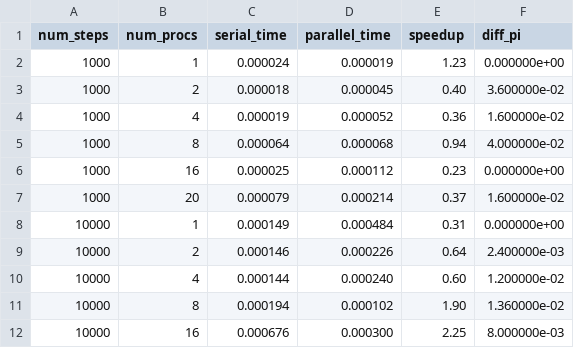
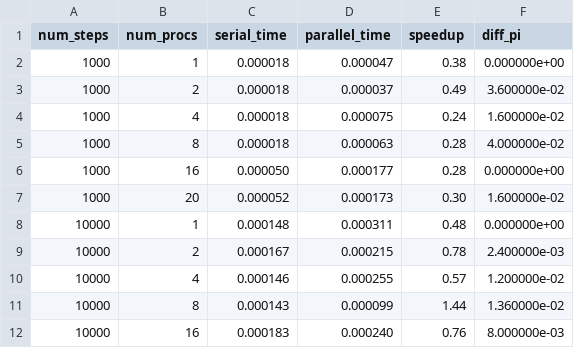
Before and after one commit to antsuebae/calculoPI, a CSV file: montecarlo/MPI/resultados_MPI.csv, drawn as a sheet; only a part is shown; the diff covers the shown part only.

```diff
--- a/montecarlo/MPI/resultados_MPI.csv
+++ b/montecarlo/MPI/resultados_MPI.csv
@@ -1,12 +1,12 @@
 num_steps,num_procs,serial_time,parallel_time,speedup,diff_pi
-1000,1,0.000024,0.000019,1.23,0.000000e+00
-1000,2,0.000018,0.000045,0.40,3.600000e-02
-1000,4,0.000019,0.000052,0.36,1.600000e-02
-1000,8,0.000064,0.000068,0.94,4.000000e-02
-1000,16,0.000025,0.000112,0.23,0.000000e+00
-1000,20,0.000079,0.000214,0.37,1.600000e-02
-10000,1,0.000149,0.000484,0.31,0.000000e+00
-10000,2,0.000146,0.000226,0.64,2.400000e-03
-10000,4,0.000144,0.000240,0.60,1.200000e-02
-10000,8,0.000194,0.000102,1.90,1.360000e-02
-10000,16,0.000676,0.000300,2.25,8.000000e-03
+1000,1,0.000018,0.000047,0.38,0.000000e+00
+1000,2,0.000018,0.000037,0.49,3.600000e-02
+1000,4,0.000018,0.000075,0.24,1.600000e-02
+1000,8,0.000018,0.000063,0.28,4.000000e-02
+1000,16,0.000050,0.000177,0.28,0.000000e+00
+1000,20,0.000052,0.000173,0.30,1.600000e-02
+10000,1,0.000148,0.000311,0.48,0.000000e+00
+10000,2,0.000167,0.000215,0.78,2.400000e-03
+10000,4,0.000146,0.000255,0.57,1.200000e-02
+10000,8,0.000143,0.000099,1.44,1.360000e-02
+10000,16,0.000183,0.000240,0.76,8.000000e-03
```
Also changed, not shown: 57 edited cells elsewhere in this file, montecarlo/OpenMP+MPI/resultados_OpenMP+MPI.csv, montecarlo/OpenMP/resultados_OpenMP.csv, 53 other files.
